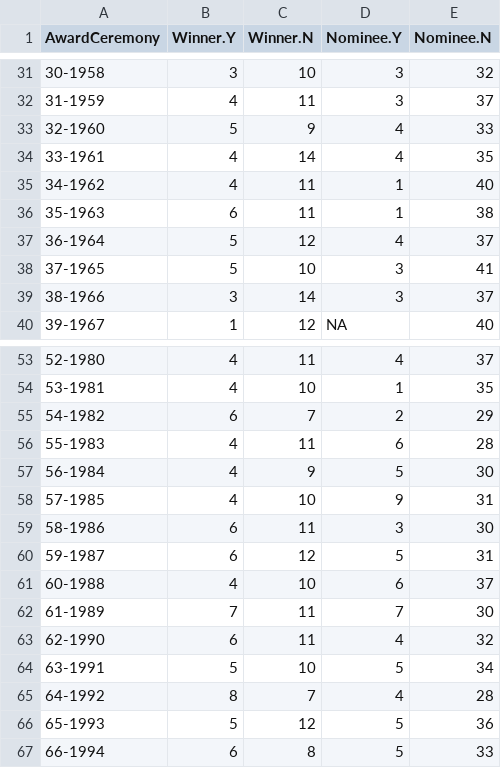
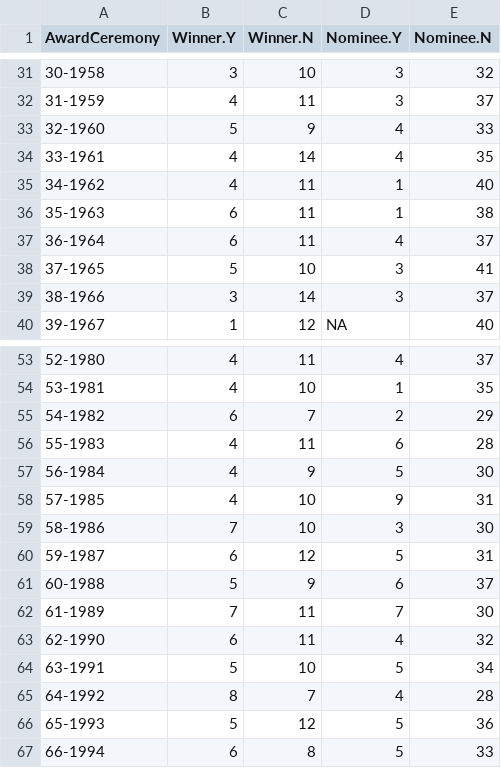
Before and after one commit to jacobmgreer/Media-Consumption, a CSV file: datasets/Oscars/OscarsSummary.csv, drawn as a sheet; only a part is shown, gaps mark what is left out.

```diff
--- a/datasets/Oscars/OscarsSummary.csv
+++ b/datasets/Oscars/OscarsSummary.csv
@@ -36,3 +36,3 @@
 "35-1963",6,11,1,38
-"36-1964",5,12,4,37
+"36-1964",6,11,4,37
 "37-1965",5,10,3,41
@@ -58,5 +58,5 @@
 "57-1985",4,10,9,31
-"58-1986",6,11,3,30
+"58-1986",7,10,3,30
 "59-1987",6,12,5,31
-"60-1988",4,10,6,37
+"60-1988",5,9,6,37
 "61-1989",7,11,7,30
```
Also changed, not shown: datasets/NYT1000/NYT1000Data.csv, datasets/NYT1000/NYT1000Summary.csv, 2 other files.
